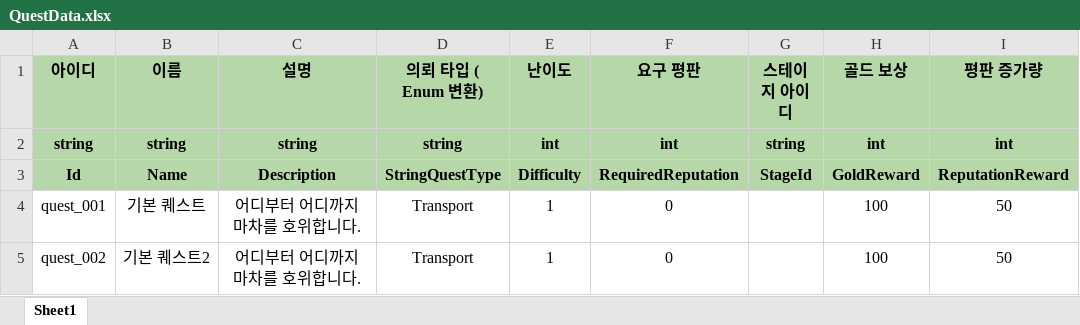
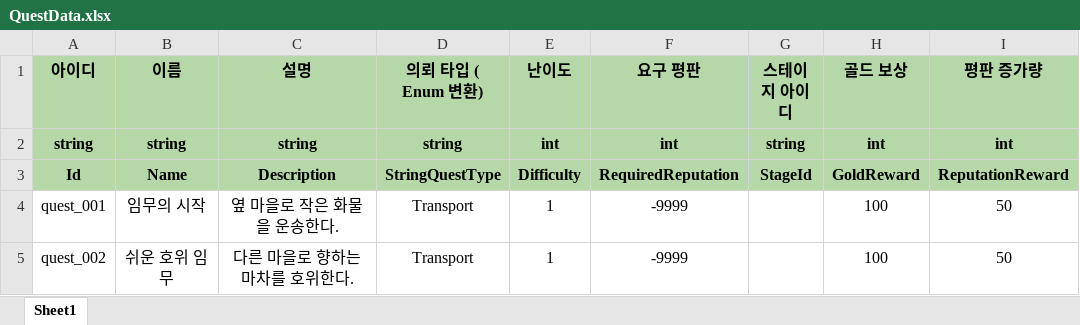
Before and after one commit to 6th-July-Team/WanderSoul, an Excel workbook: JsonConverter/ExcelFiles/QuestData.xlsx, sheet Sheet1, drawn as a sheet; only a part is shown; values as stored, in another font and other column widths than the file's, no borders; the diff names each change by its address in the sheet, - before the commit and + after, or states it on an @@ line.

```diff
--- a/JsonConverter/ExcelFiles/QuestData.xlsx (sheet Sheet1)
+++ b/JsonConverter/ExcelFiles/QuestData.xlsx (sheet Sheet1)
-B4 (이름): 기본 퀘스트
+B4 (이름): 임무의 시작
-C4 (설명): 어디부터 어디까지 마차를 호위합니다.
+C4 (설명): 옆 마을로 작은 화물을 운송한다.
-F4:F5 (요구 평판): 0
+F4:F5 (요구 평판): -9999
-B5 (이름): 기본 퀘스트2
+B5 (이름): 쉬운 호위 임무
-C5 (설명): 어디부터 어디까지 마차를 호위합니다.
+C5 (설명): 다른 마을로 향하는 마차를 호위한다.
```
Also changed, not shown: 2 other files.
